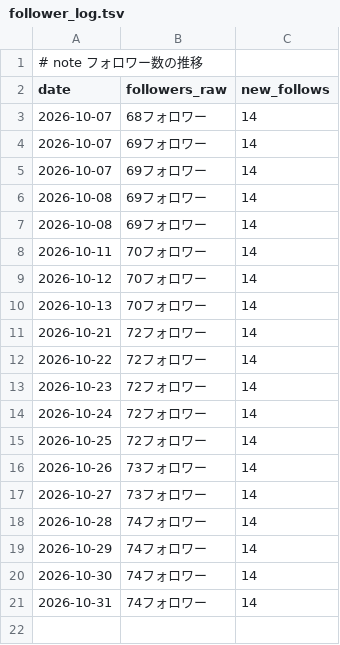
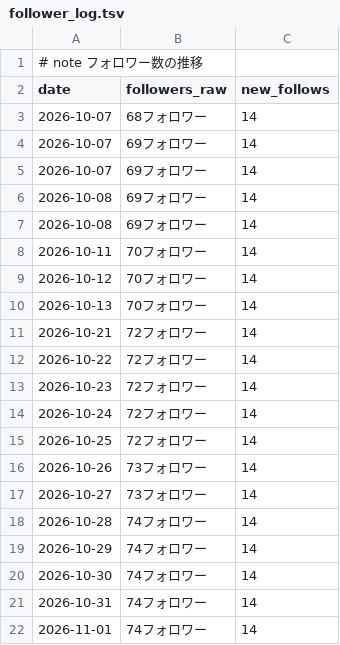
Before and after one commit to tyutyutakokaina81-netizen/agent-team, a TSV file: ops/follower_log.tsv, drawn as a sheet; the diff names each change by its address in the sheet, - before the commit and + after, or states it on an @@ line.

```diff
--- a/ops/follower_log.tsv
+++ b/ops/follower_log.tsv
+row 22: 2026-11-01 | 74フォロワー | 14
```
Also changed, not shown: ops/follow_backfill_done.tsv, ops/follow_live_recheck.tsv, 8 other files.
